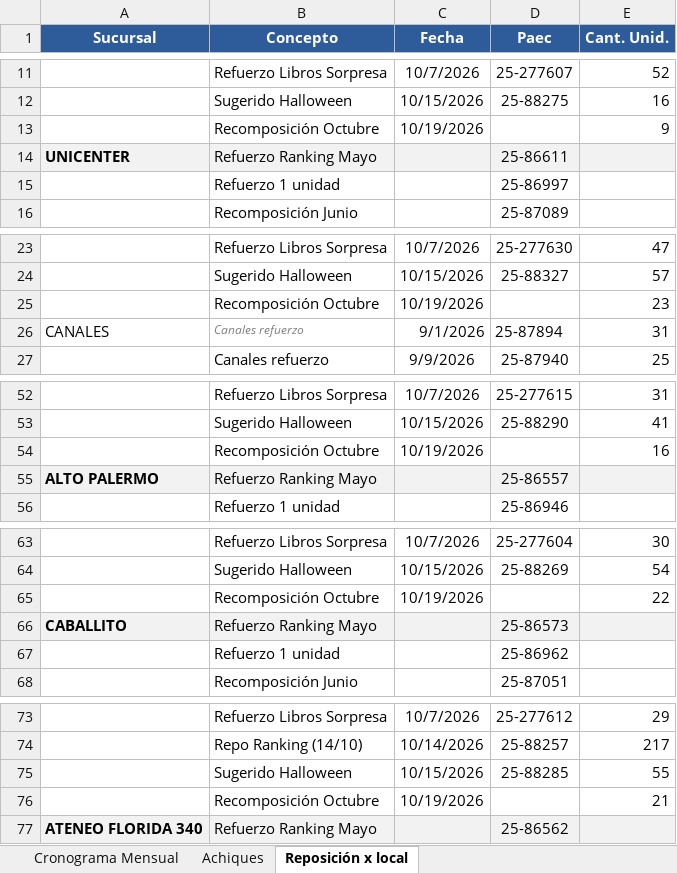
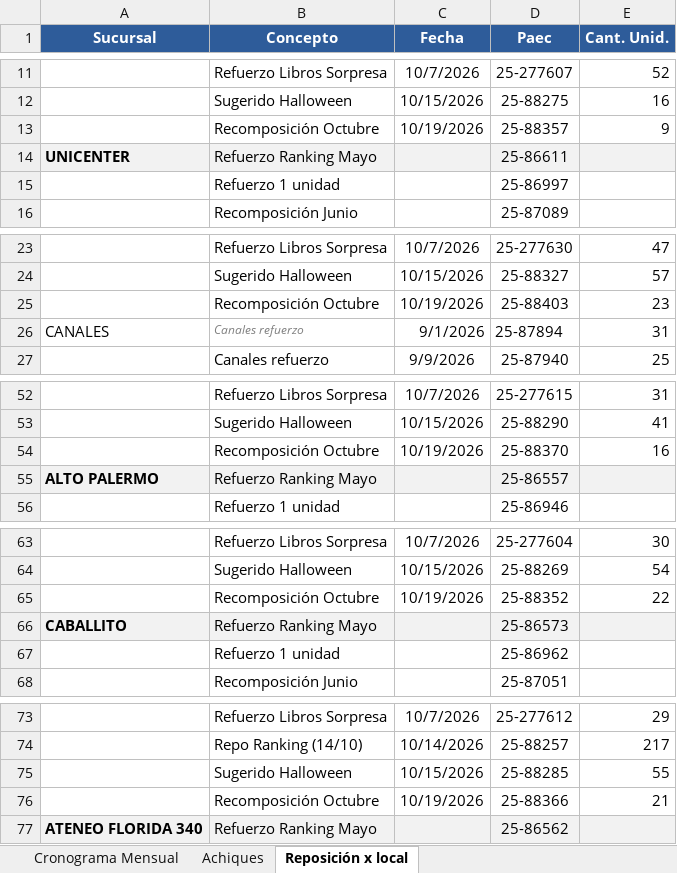
Before and after one commit to ParallaxFx-343/text-to-sql-ventas, an Excel workbook: ateneo/historial/2026-10/cadena_stock/Cadena_Stock_26.27_ACTUALIZADO.xlsx, sheet Reposición x local, drawn as a sheet; only a part is shown, gaps mark what is left out; values as stored, in another font and other column widths than the file's, no borders; the diff covers the shown part only; the diff names each change by its address in the sheet, - before the commit and + after, or states it on an @@ line.

```diff
--- a/ateneo/historial/2026-10/cadena_stock/Cadena_Stock_26.27_ACTUALIZADO.xlsx (sheet Reposición x local)
+++ b/ateneo/historial/2026-10/cadena_stock/Cadena_Stock_26.27_ACTUALIZADO.xlsx (sheet Reposición x local)
-D13 (Paec): (empty)
+D13 (Paec): 25-88357
-D25 (Paec): (empty)
+D25 (Paec): 25-88403
-D54 (Paec): (empty)
+D54 (Paec): 25-88370
-D65 (Paec): (empty)
+D65 (Paec): 25-88352
-D76 (Paec): (empty)
+D76 (Paec): 25-88366
```
Also changed, not shown: 51 edited cells elsewhere in this sheet, 3 other files.
